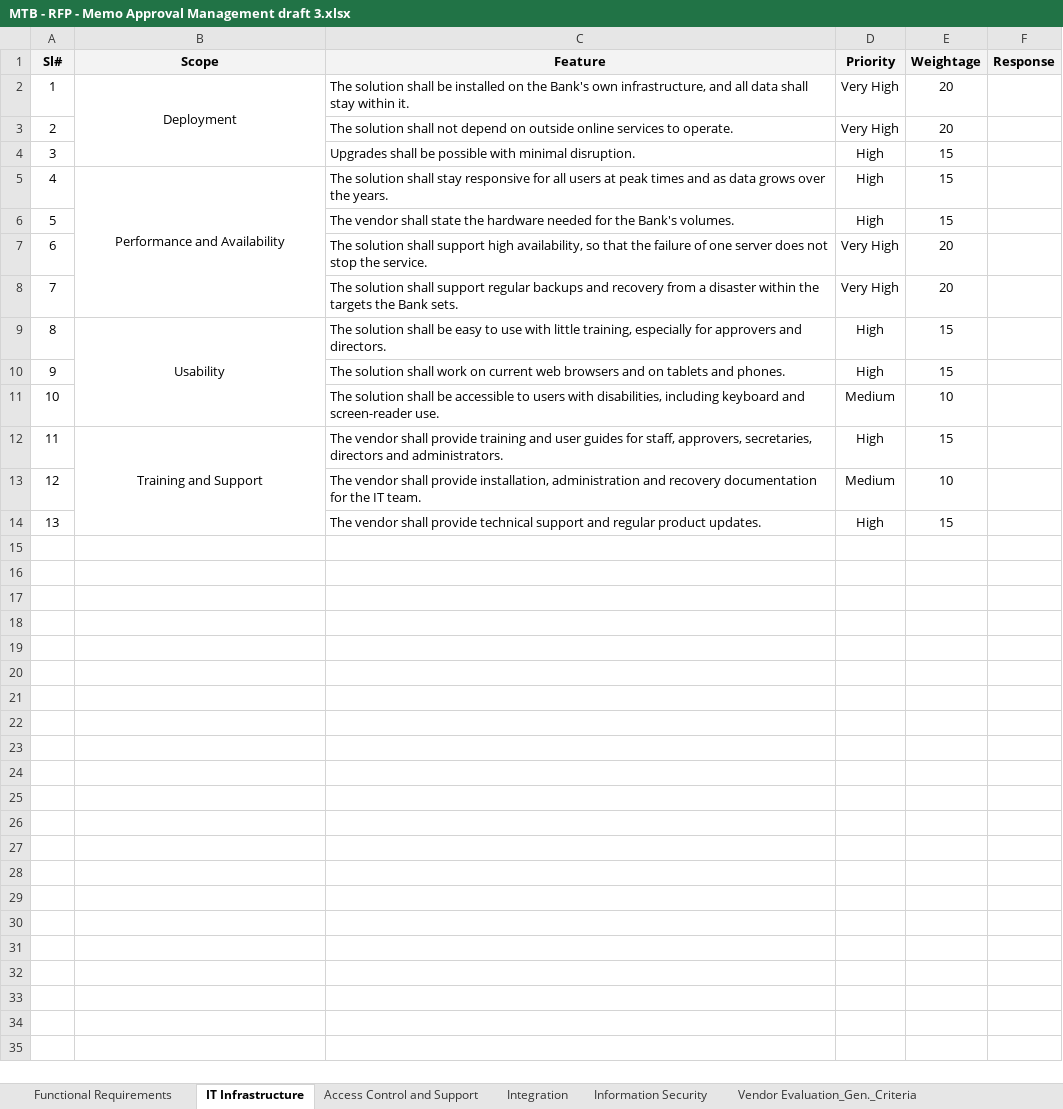
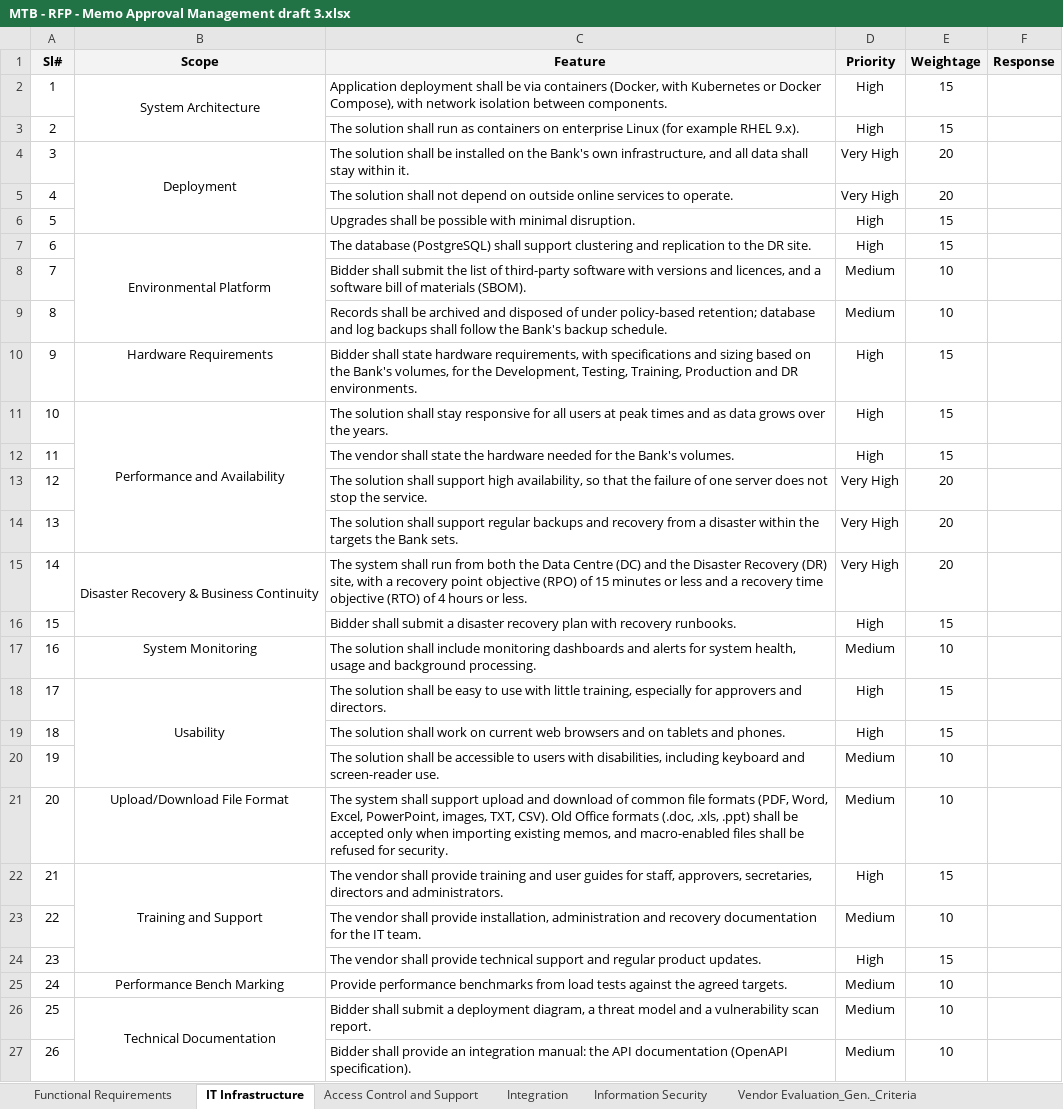
Before and after one commit to nazihar/memo-revamp, an Excel workbook: docs/rfp/MTB - RFP - Memo Approval Management draft 3.xlsx, sheet IT Infrastructure, drawn as a sheet; values as stored, in another font and other column widths than the file's, no borders; addresses are those after the commit; the diff names each change by its address in the sheet, - before the commit and + after, or states it on an @@ line.

```diff
--- a/docs/rfp/MTB - RFP - Memo Approval Management draft 3.xlsx (sheet IT Infrastructure)
+++ b/docs/rfp/MTB - RFP - Memo Approval Management draft 3.xlsx (sheet IT Infrastructure)
+row 2: 1 | System Architecture | Application deployment shall be via containers (Docker, with Kubernetes or Docker Compose), with network isolation between components. | High | 15
+row 3: 2 |  | The solution shall run as containers on enterprise Linux (for example RHEL 9.x). | High | 15
@@ column A (Sl#) renumbered between rows 4 and 24 @@
+row 7: 6 | Environmental Platform | The database (PostgreSQL) shall support clustering and replication to the DR site. | High | 15
+row 8: 7 |  | Bidder shall submit the list of third-party software with versions and licences, and a software bill of materials (SBOM). | Medium | 10
+row 9: 8 |  | Records shall be archived and disposed of under policy-based retention; database and log backups shall follow the Bank's backup schedule. | Medium | 10
+row 10: 9 | Hardware Requirements | Bidder shall state hardware requirements, with specifications and sizing based on the Bank's volumes, for the Development, Testing, Training, Production and DR environments. | High | 15
+row 15: 14 | Disaster Recovery & Business Continuity | The system shall run from both the Data Centre (DC) and the Disaster Recovery (DR) site, with a recovery point objective (RPO) of 15 minutes or less and a recovery time objective (RTO) of 4 hours or less. | Very High | 20
+row 16: 15 |  | Bidder shall submit a disaster recovery plan with recovery runbooks. | High | 15
+row 17: 16 | System Monitoring | The solution shall include monitoring dashboards and alerts for system health, usage and background processing. | Medium | 10
+row 21: 20 | Upload/Download File Format | The system shall support upload and download of common file formats (PDF, Word, Excel, PowerPoint, images, TXT, CSV). Old Office formats (.doc, .xls, .ppt) shall be accepted only when importing existing memos, and macro-enabled files shall be refused for security. | Medium | 10
+row 25: 24 | Performance Bench Marking | Provide performance benchmarks from load tests against the agreed targets. | Medium | 10
+row 26: 25 | Technical Documentation | Bidder shall submit a deployment diagram, a threat model and a vulnerability scan report. | Medium | 10
+row 27: 26 |  | Bidder shall provide an integration manual: the API documentation (OpenAPI specification). | Medium | 10
```
Also changed, not shown: sheet Information Security, sheet Functional Requirements, sheet Access Control and Support, sheet Integration.
